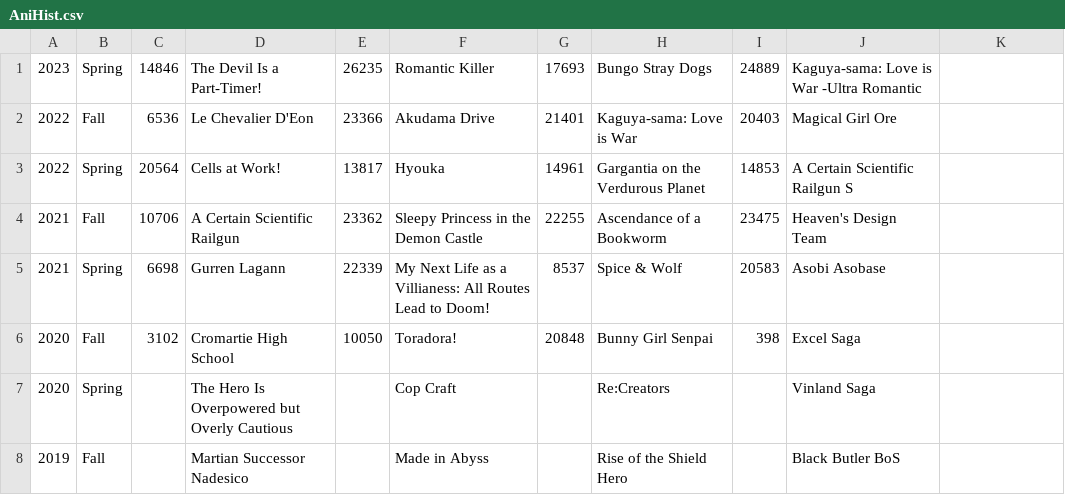
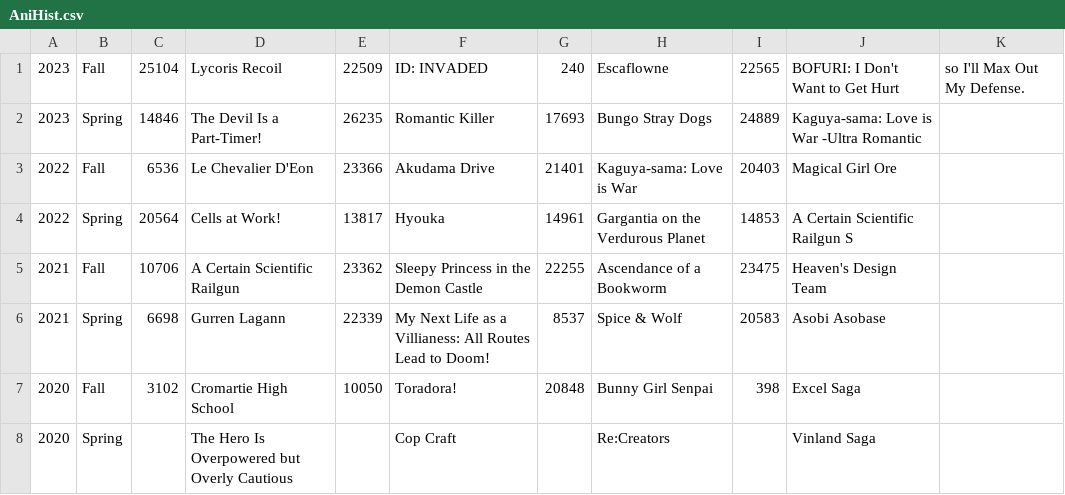
Before and after one commit to undanimesociety/undanimesociety.github.io, a CSV file: AniHist.csv, drawn as a sheet; only a part is shown; the shorter side is filled out with more unchanged rows.

Commit message:
Update AniHist.csv

```diff
--- a/AniHist.csv
+++ b/AniHist.csv
@@ -1 +1,2 @@
+2023,Fall,25104,Lycoris Recoil,22509,ID: INVADED,240,Escaflowne,22565,BOFURI: I Don't Want to Get Hurt, so I'll Max Out My Defense.
 2023,Spring,14846,The Devil Is a Part-Timer!,26235,Romantic Killer,17693,Bungo Stray Dogs,24889,Kaguya-sama: Love is War -Ultra Romantic
```
